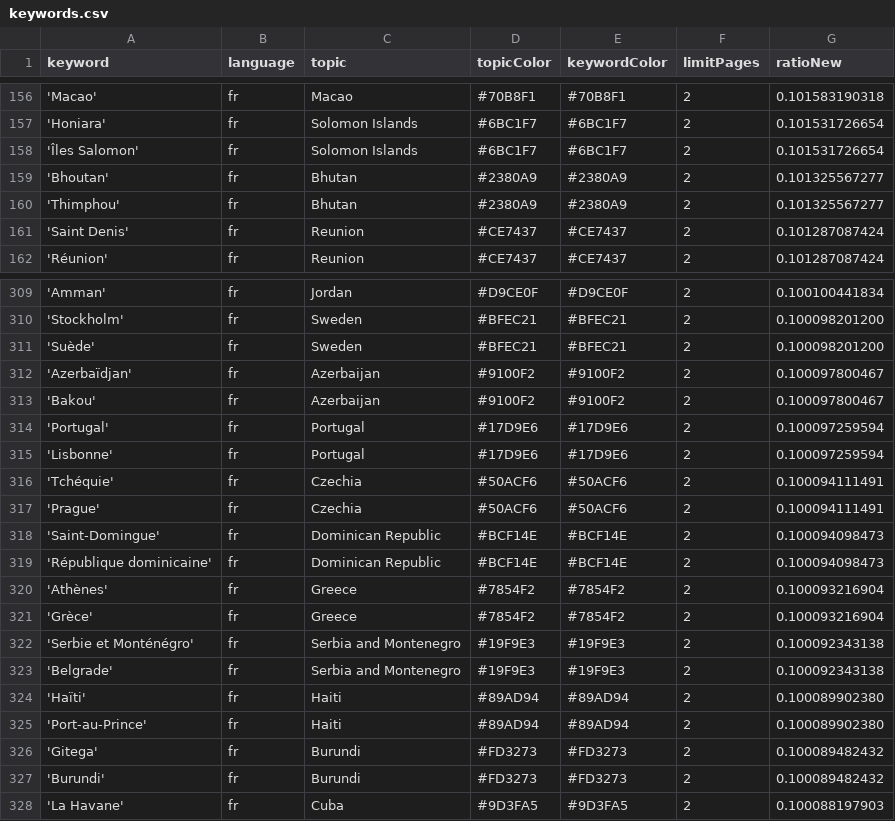
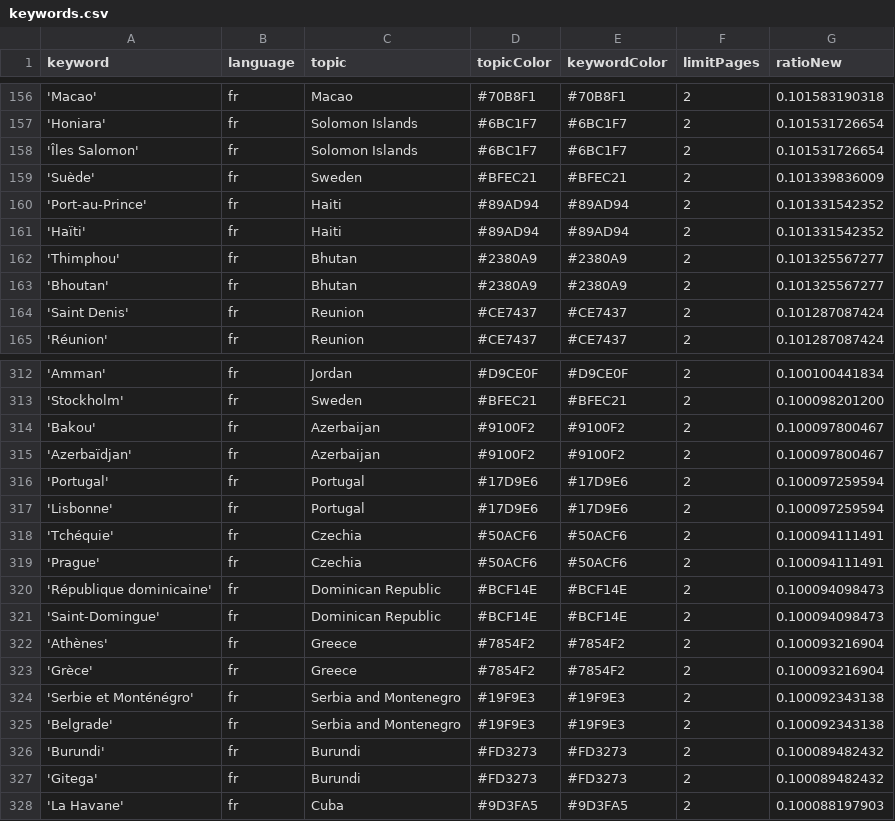
Before and after one commit to pg-ufr-news/emplacementChuchoter, a CSV file: keywords.csv, drawn as a sheet; only a part is shown, gaps mark what is left out; the diff covers the shown part only.

```diff
--- a/keywords.csv
+++ b/keywords.csv
@@ -158,4 +158,7 @@ keyword,language,topic,topicColor,keywordColor,limitPages,ratioNew
 'Îles Salomon',fr,Solomon Islands,#6BC1F7,#6BC1F7,2,0.101531726654
+'Suède',fr,Sweden,#BFEC21,#BFEC21,2,0.101339836009
+'Port-au-Prince',fr,Haiti,#89AD94,#89AD94,2,0.101331542352
+'Haïti',fr,Haiti,#89AD94,#89AD94,2,0.101331542352
+'Thimphou',fr,Bhutan,#2380A9,#2380A9,2,0.101325567277
 'Bhoutan',fr,Bhutan,#2380A9,#2380A9,2,0.101325567277
-'Thimphou',fr,Bhutan,#2380A9,#2380A9,2,0.101325567277
 'Saint Denis',fr,Reunion,#CE7437,#CE7437,2,0.101287087424
@@ -310,5 +313,4 @@ keyword,language,topic,topicColor,keywordColor,limitPages,ratioNew
 'Stockholm',fr,Sweden,#BFEC21,#BFEC21,2,0.100098201200
-'Suède',fr,Sweden,#BFEC21,#BFEC21,2,0.100098201200
+'Bakou',fr,Azerbaijan,#9100F2,#9100F2,2,0.100097800467
 'Azerbaïdjan',fr,Azerbaijan,#9100F2,#9100F2,2,0.100097800467
-'Bakou',fr,Azerbaijan,#9100F2,#9100F2,2,0.100097800467
 'Portugal',fr,Portugal,#17D9E6,#17D9E6,2,0.100097259594
@@ -317,4 +319,4 @@ keyword,language,topic,topicColor,keywordColor,limitPages,ratioNew
 'Prague',fr,Czechia,#50ACF6,#50ACF6,2,0.100094111491
+'République dominicaine',fr,Dominican Republic,#BCF14E,#BCF14E,2,0.100094098473
 'Saint-Domingue',fr,Dominican Republic,#BCF14E,#BCF14E,2,0.100094098473
-'République dominicaine',fr,Dominican Republic,#BCF14E,#BCF14E,2,0.100094098473
 'Athènes',fr,Greece,#7854F2,#7854F2,2,0.100093216904
@@ -323,6 +325,4 @@ keyword,language,topic,topicColor,keywordColor,limitPages,ratioNew
 'Belgrade',fr,Serbia and Montenegro,#19F9E3,#19F9E3,2,0.100092343138
-'Haïti',fr,Haiti,#89AD94,#89AD94,2,0.100089902380
-'Port-au-Prince',fr,Haiti,#89AD94,#89AD94,2,0.100089902380
+'Burundi',fr,Burundi,#FD3273,#FD3273,2,0.100089482432
 'Gitega',fr,Burundi,#FD3273,#FD3273,2,0.100089482432
-'Burundi',fr,Burundi,#FD3273,#FD3273,2,0.100089482432
 'La Havane',fr,Cuba,#9D3FA5,#9D3FA5,2,0.100088197903
```
Also changed, not shown: 2 added rows, 2 removed rows, 59 moved rows and 1 edited cell elsewhere in this file, 1 other file.
